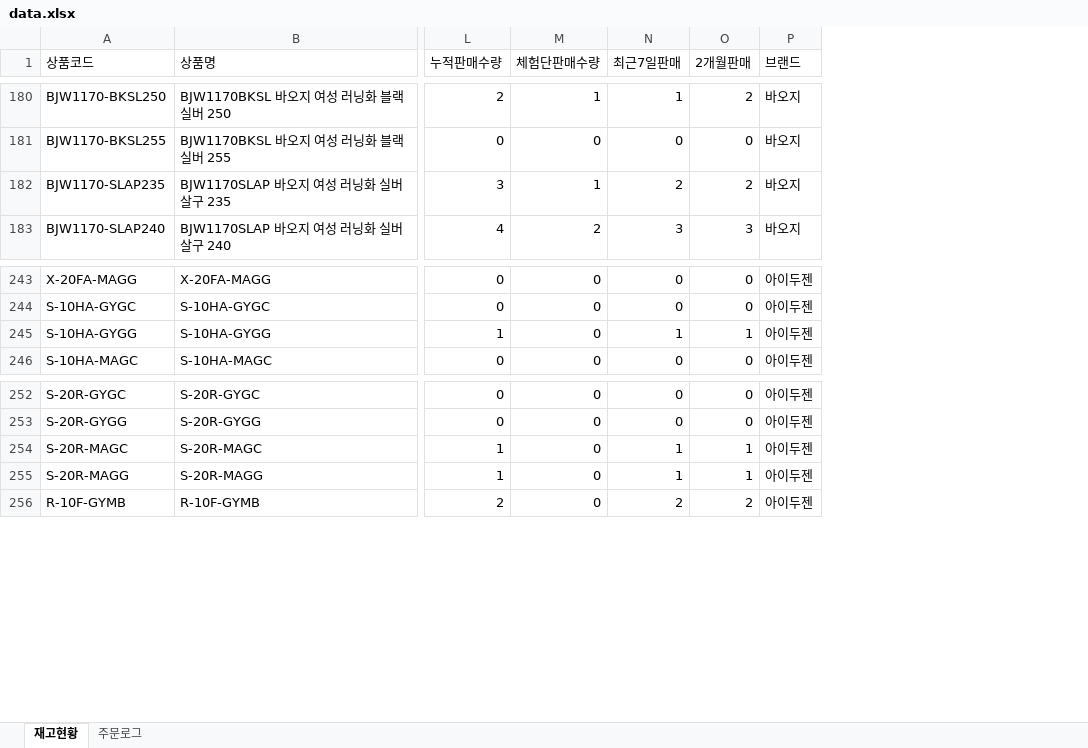
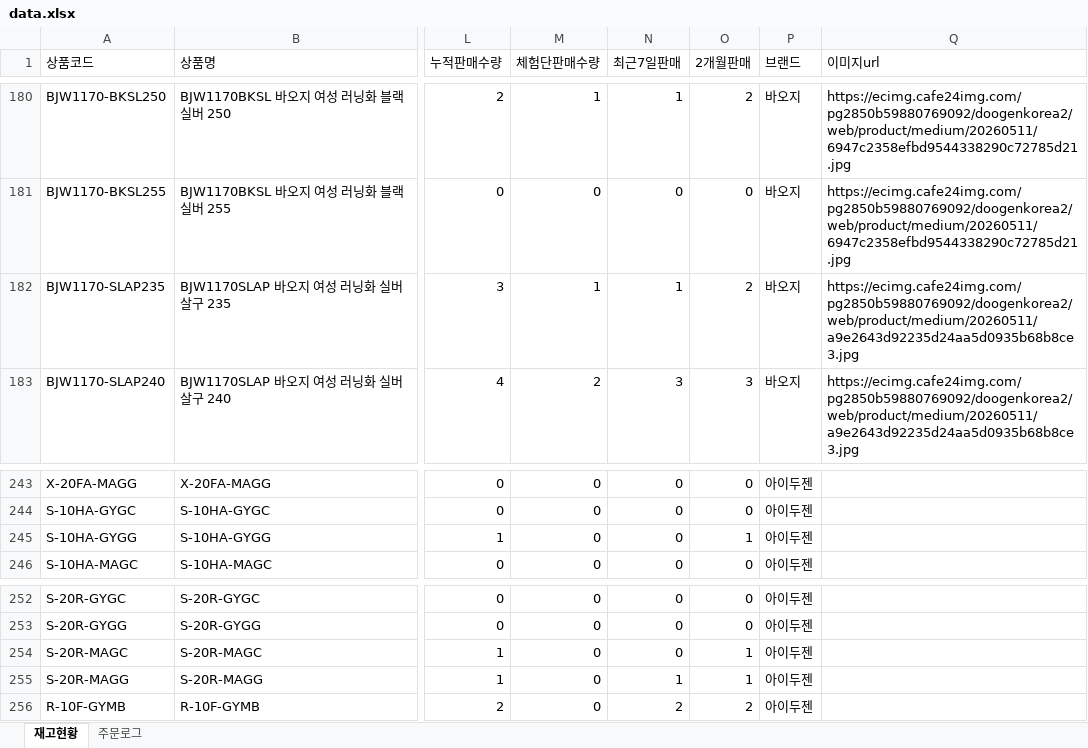
Before and after one commit to dkseotjd0112-max/Baoji-dashboard, an Excel workbook: data.xlsx, sheet 재고현황, drawn as a sheet; only a part is shown, gaps mark what is left out; values as stored, in another font and other column widths than the file's, no borders; the diff covers the shown part only; the diff names each change by its address in the sheet, - before the commit and + after, or states it on an @@ line.

```diff
--- a/data.xlsx (sheet 재고현황)
+++ b/data.xlsx (sheet 재고현황)
+column Q (이미지url), rows 180-183: https://ecimg.cafe24img.com/pg2850b59880769092/doogenkorea2/web/product/medium/20260511/6947c2358efbd9544338290c72785d21.jpg | https://ecimg.cafe24img.com/pg2850b59880769092/doogenkorea2/web/product/medium/20260511/6947c2358efbd9544338290c72785d21.jpg | https://ecimg.cafe24img.com/pg2850b59880769092/doogenkorea2/web/product/medium/20260511/a9e2643d92235d24aa5d0935b68b8ce3.jpg | https://ecimg.cafe24img.com/pg2850b59880769092/doogenkorea2/web/product/medium/20260511/a9e2643d92235d24aa5d0935b68b8ce3.jpg
-N182 (최근7일판매): 2
+N182 (최근7일판매): 1
-N245 (최근7일판매): 1
+N245 (최근7일판매): 0
-N254 (최근7일판매): 1
+N254 (최근7일판매): 0
```
Also changed, not shown: 5 edited cells elsewhere in this sheet, 1 other file.
